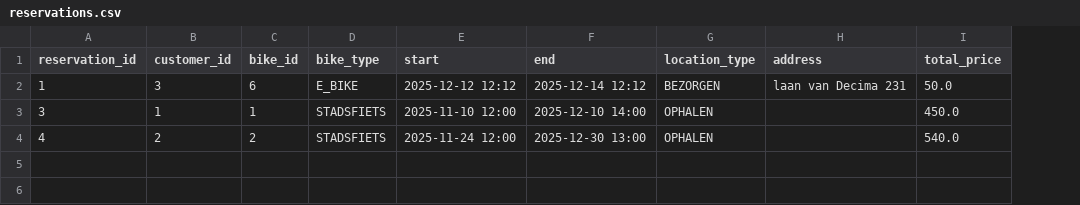
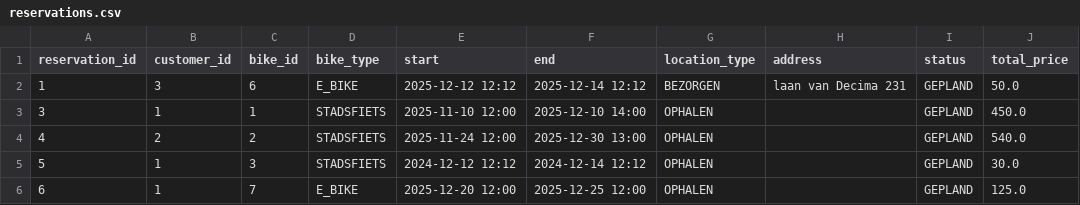
Before and after one commit to danilaveter/BikerLight, a CSV file: reservations.csv, drawn as a sheet; the diff names each change by its address in the sheet, - before the commit and + after, or states it on an @@ line.

Commit message:
nieuwe klein data

```diff
--- a/reservations.csv
+++ b/reservations.csv
+column I (status), rows 2-4: all GEPLAND
+row 5: 5 | 1 | 3 | STADSFIETS | 2024-12-12 12:12 | 2024-12-14 12:12 | OPHALEN |  | GEPLAND | 30.0
+row 6: 6 | 1 | 7 | E_BIKE | 2025-12-20 12:00 | 2025-12-25 12:00 | OPHALEN |  | GEPLAND | 125.0
```
Also changed, not shown: bikes.csv, 2 other files.
